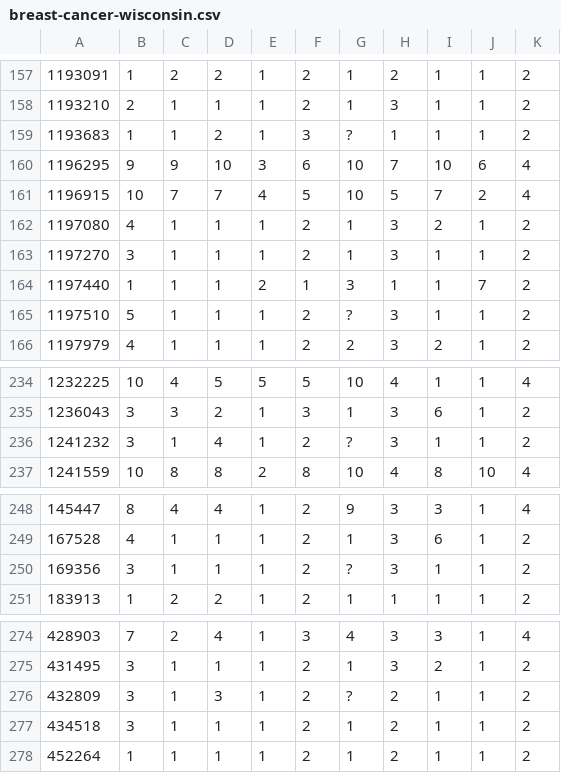
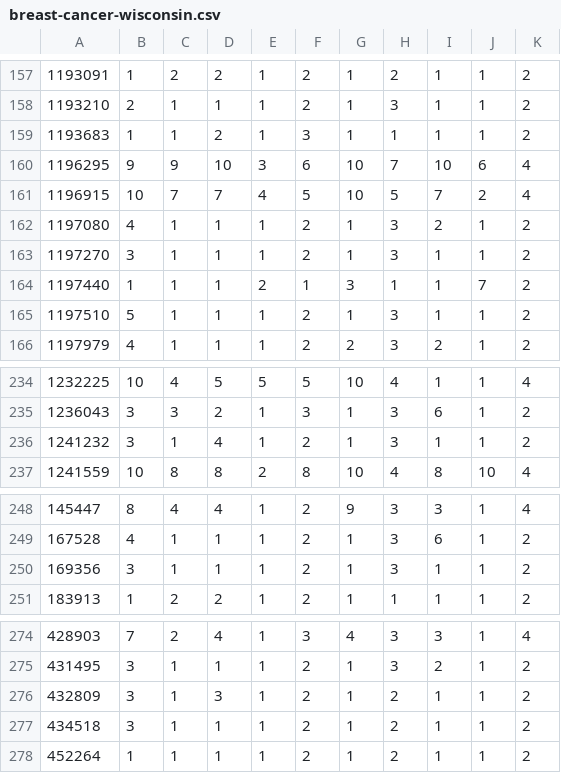
Before and after one commit to IvyssonUchoa/datasets, a CSV file: breast-cancer-wisconsin.csv, drawn as a sheet; only a part is shown, gaps mark what is left out; the diff covers the shown part only.

```diff
--- a/breast-cancer-wisconsin.csv
+++ b/breast-cancer-wisconsin.csv
@@ -158,3 +158,3 @@
 1193210,2,1,1,1,2,1,3,1,1,2
-1193683,1,1,2,1,3,?,1,1,1,2
+1193683,1,1,2,1,3,1,1,1,1,2
 1196295,9,9,10,3,6,10,7,10,6,4
@@ -164,3 +164,3 @@
 1197440,1,1,1,2,1,3,1,1,7,2
-1197510,5,1,1,1,2,?,3,1,1,2
+1197510,5,1,1,1,2,1,3,1,1,2
 1197979,4,1,1,1,2,2,3,2,1,2
@@ -235,3 +235,3 @@
 1236043,3,3,2,1,3,1,3,6,1,2
-1241232,3,1,4,1,2,?,3,1,1,2
+1241232,3,1,4,1,2,1,3,1,1,2
 1241559,10,8,8,2,8,10,4,8,10,4
@@ -249,3 +249,3 @@
 167528,4,1,1,1,2,1,3,6,1,2
-169356,3,1,1,1,2,?,3,1,1,2
+169356,3,1,1,1,2,1,3,1,1,2
 183913,1,2,2,1,2,1,1,1,1,2
@@ -275,3 +275,3 @@
 431495,3,1,1,1,2,1,3,2,1,2
-432809,3,1,3,1,2,?,2,1,1,2
+432809,3,1,3,1,2,1,2,1,1,2
 434518,3,1,1,1,2,1,2,1,1,2
```
Also changed, not shown: 11 edited cells elsewhere in this file.
